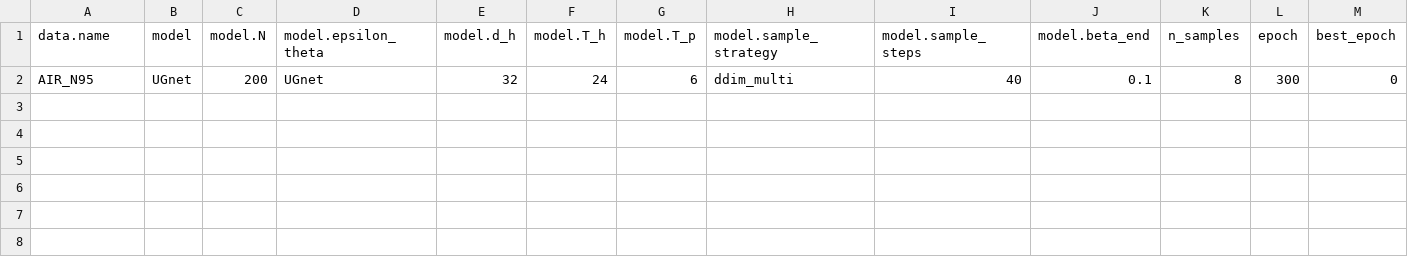
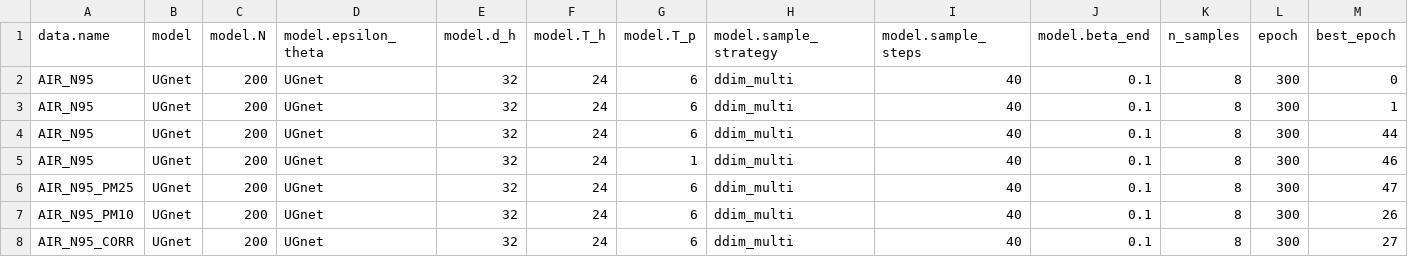
Before and after one commit to bai11not/Ozone-Experiment-Reproduction, a CSV file: 白文豪/week1/DiffSTG/output/metrics/DiffSTG.csv, drawn as a sheet; only a part is shown; rows hold the shown columns only; the diff names each change by its address in the sheet, - before the commit and + after, or states it on an @@ line.

```diff
--- a/白文豪/week1/DiffSTG/output/metrics/DiffSTG.csv
+++ b/白文豪/week1/DiffSTG/output/metrics/DiffSTG.csv
+row 3: AIR_N95 | UGnet | 200 | UGnet | 32 | 24 | 6 | ddim_multi | 40 | 0.1 | 8 | 300 | 1
+row 4: AIR_N95 | UGnet | 200 | UGnet | 32 | 24 | 6 | ddim_multi | 40 | 0.1 | 8 | 300 | 44
+row 5: AIR_N95 | UGnet | 200 | UGnet | 32 | 24 | 1 | ddim_multi | 40 | 0.1 | 8 | 300 | 46
+row 6: AIR_N95_PM25 | UGnet | 200 | UGnet | 32 | 24 | 6 | ddim_multi | 40 | 0.1 | 8 | 300 | 47
+row 7: AIR_N95_PM10 | UGnet | 200 | UGnet | 32 | 24 | 6 | ddim_multi | 40 | 0.1 | 8 | 300 | 26
+row 8: AIR_N95_CORR | UGnet | 200 | UGnet | 32 | 24 | 6 | ddim_multi | 40 | 0.1 | 8 | 300 | 27
```
Also changed, not shown: 43 other files.
